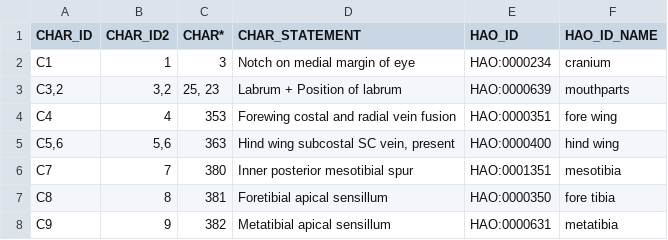
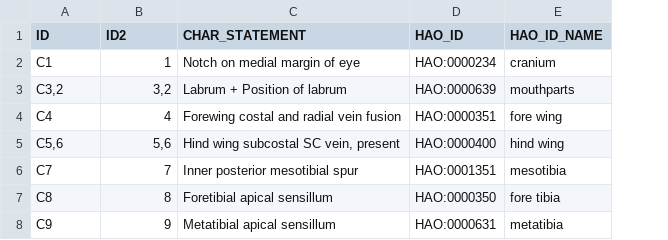
Before and after one commit to sergeitarasov/PARAMO, a CSV file: STEP_3/Char_annotation.csv, drawn as a sheet; the diff names each change by its address in the sheet, - before the commit and + after, or states it on an @@ line.

```diff
--- a/STEP_3/Char_annotation.csv
+++ b/STEP_3/Char_annotation.csv
-column C (CHAR*), rows 2-8: 3 | 25, 23 | 353 | 363 | 380 | 381 | 382
-A1: CHAR_ID
+A1: ID
-B1: CHAR_ID2
+B1: ID2
```
Also changed, not shown: STEP_1/Char_info.csv, STEP_2/Char_info_step_2.csv, 34 other files.
